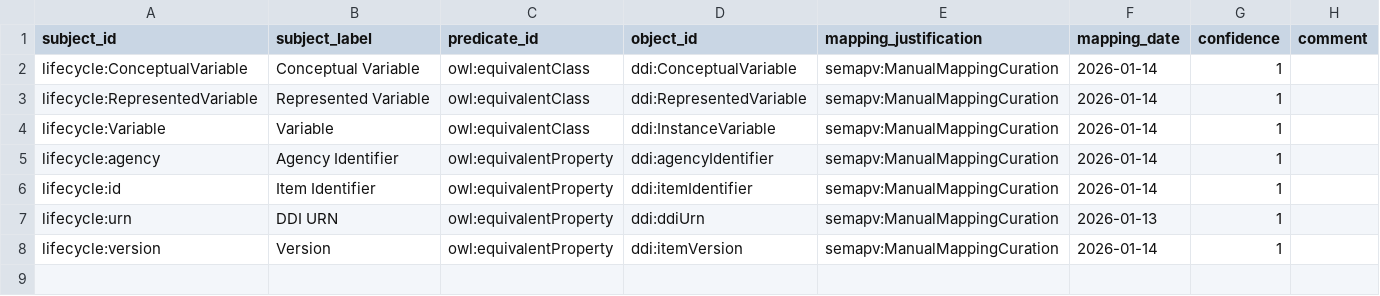
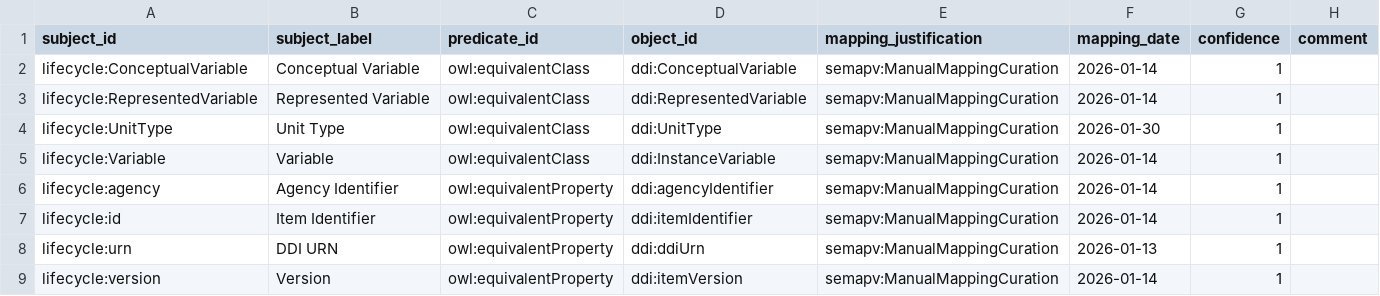
Before and after one commit to ddialliance/equivalence, a TSV file: mappings/lifecycle.sssom.tsv, drawn as a sheet.

Commit message:
Add Unit Type and mapping for CDI and Lifecycle

```diff
--- a/mappings/lifecycle.sssom.tsv
+++ b/mappings/lifecycle.sssom.tsv
@@ -3,2 +3,3 @@ lifecycle:ConceptualVariable	Conceptual Variable	owl:equivalentClass	ddi:Concept
 lifecycle:RepresentedVariable	Represented Variable	owl:equivalentClass	ddi:RepresentedVariable	semapv:ManualMappingCuration	2026-01-14	1	
+lifecycle:UnitType	Unit Type	owl:equivalentClass	ddi:UnitType	semapv:ManualMappingCuration	2026-01-30	1	
 lifecycle:Variable	Variable	owl:equivalentClass	ddi:InstanceVariable	semapv:ManualMappingCuration	2026-01-14	1	
```
Also changed, not shown: mappings/cdi.sssom.tsv, 6 other files.
